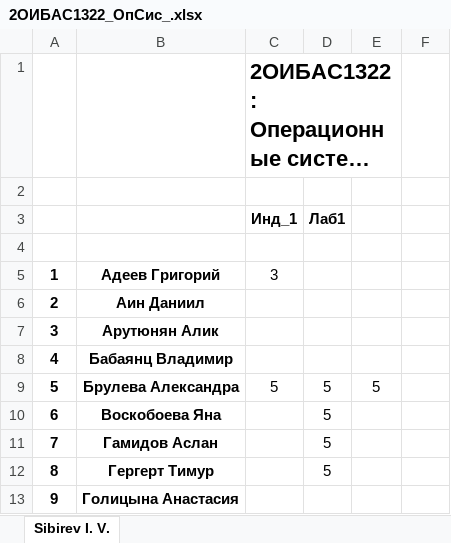
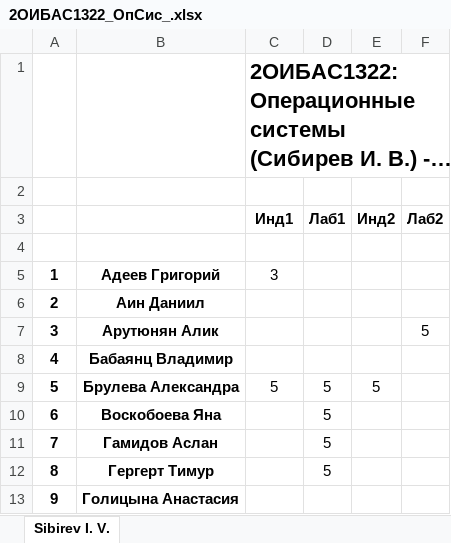
Before and after one commit to IvanSibirevV2/KipFin_Lab_2023-24_Git0, an Excel workbook: 2ОИБАС1322_ОпСис_/2ОИБАС1322_ОпСис_.xlsx, sheet Sibirev I. V., drawn as a sheet; only a part is shown; long unchanged cells end in …; values as stored, in another font and other column widths than the file's, no borders; removed rows and columns are numbered as before the commit, all else as after; the diff names each change by its address in the sheet, - before the commit and + after, or states it on an @@ line.

```diff
--- a/2ОИБАС1322_ОпСис_/2ОИБАС1322_ОпСис_.xlsx (sheet Sibirev I. V.)
+++ b/2ОИБАС1322_ОпСис_/2ОИБАС1322_ОпСис_.xlsx (sheet Sibirev I. V.)
-C1:E1 merged
+C1:F1 merged
-row 3:  |  | Инд_1 | Лаб1
+row 3:  |  | Инд1 | Лаб1 | Инд2 | Лаб2
-F7: (empty)
+F7: 5
```
Also changed, not shown: 4 other files.
